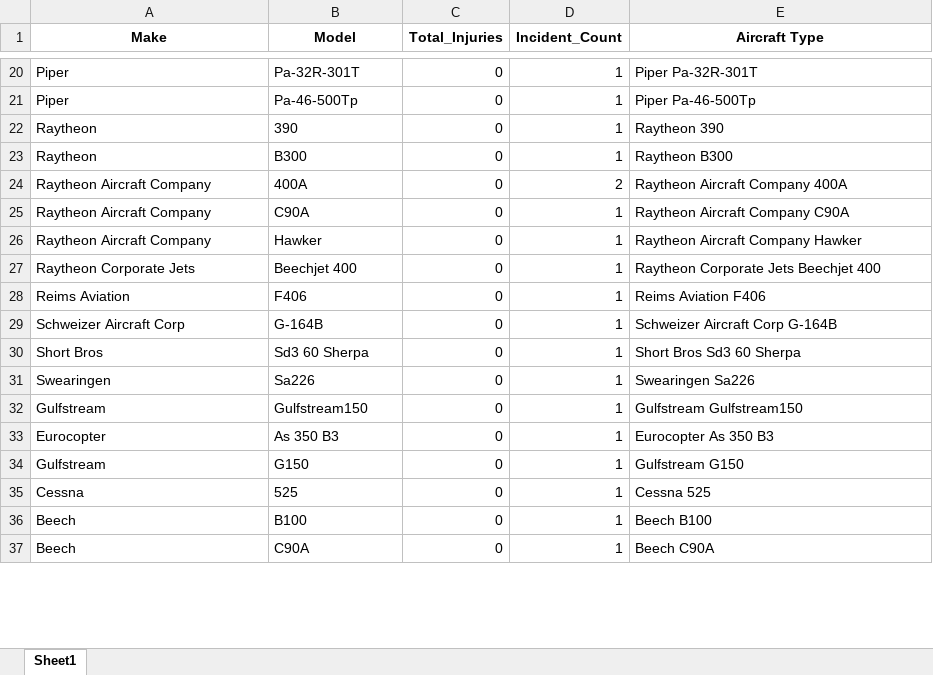
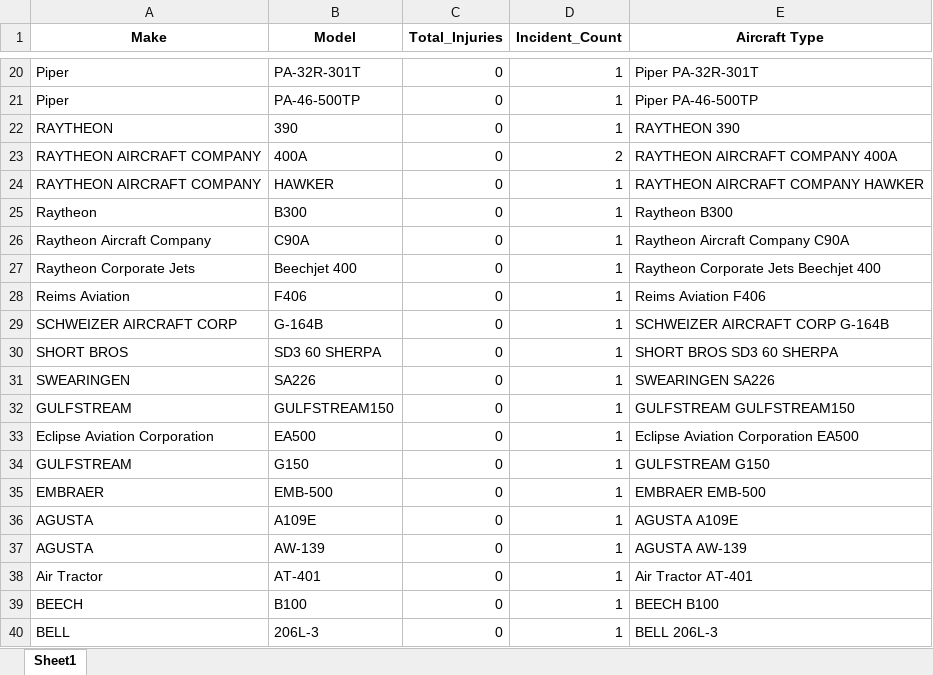
Before and after one commit to timmunene/dsc-phase-1-project-v3, an Excel workbook: aircraft_injury_summary.xlsx, sheet Sheet1, drawn as a sheet; only a part is shown, gaps mark what is left out; the shorter side is filled out with more unchanged rows; values as stored, in another font and other column widths than the file's, no borders; removed rows and columns are numbered as before the commit, all else as after; the diff covers the shown part only; the diff names each change by its address in the sheet, - before the commit and + after, or states it on an @@ line.

```diff
--- a/aircraft_injury_summary.xlsx (sheet Sheet1)
+++ b/aircraft_injury_summary.xlsx (sheet Sheet1)
-B20 (Model): Pa-32R-301T
+B20 (Model): PA-32R-301T
-E20 (Aircraft Type): Piper Pa-32R-301T
+E20 (Aircraft Type): Piper PA-32R-301T
-B21 (Model): Pa-46-500Tp
+B21 (Model): PA-46-500TP
-E21 (Aircraft Type): Piper Pa-46-500Tp
+E21 (Aircraft Type): Piper PA-46-500TP
-A22 (Make): Raytheon
+A22 (Make): RAYTHEON
-E22 (Aircraft Type): Raytheon 390
+E22 (Aircraft Type): RAYTHEON 390
+row 23: RAYTHEON AIRCRAFT COMPANY | 400A | 0 | 2 | RAYTHEON AIRCRAFT COMPANY 400A
+row 24: RAYTHEON AIRCRAFT COMPANY | HAWKER | 0 | 1 | RAYTHEON AIRCRAFT COMPANY HAWKER
-row 24: Raytheon Aircraft Company | 400A | 0 | 2 | Raytheon Aircraft Company 400A
-row 26: Raytheon Aircraft Company | Hawker | 0 | 1 | Raytheon Aircraft Company Hawker
-A29 (Make): Schweizer Aircraft Corp
+A29 (Make): SCHWEIZER AIRCRAFT CORP
-E29 (Aircraft Type): Schweizer Aircraft Corp G-164B
+E29 (Aircraft Type): SCHWEIZER AIRCRAFT CORP G-164B
-row 30: Short Bros | Sd3 60 Sherpa | 0 | 1 | Short Bros Sd3 60 Sherpa
+row 30: SHORT BROS | SD3 60 SHERPA | 0 | 1 | SHORT BROS SD3 60 SHERPA
-A31 (Make): Swearingen
+A31 (Make): SWEARINGEN
-B31 (Model): Sa226
+B31 (Model): SA226
-E31 (Aircraft Type): Swearingen Sa226
+E31 (Aircraft Type): SWEARINGEN SA226
-row 32: Gulfstream | Gulfstream150 | 0 | 1 | Gulfstream Gulfstream150
+row 32: GULFSTREAM | GULFSTREAM150 | 0 | 1 | GULFSTREAM GULFSTREAM150
-A33 (Make): Eurocopter
+A33 (Make): Eclipse Aviation Corporation
-B33 (Model): As 350 B3
+B33 (Model): EA500
-E33 (Aircraft Type): Eurocopter As 350 B3
+E33 (Aircraft Type): Eclipse Aviation Corporation EA500
-A34 (Make): Gulfstream
+A34 (Make): GULFSTREAM
-E34 (Aircraft Type): Gulfstream G150
+E34 (Aircraft Type): GULFSTREAM G150
-row 35: Cessna | 525 | 0 | 1 | Cessna 525
+row 35: EMBRAER | EMB-500 | 0 | 1 | EMBRAER EMB-500
+row 36: AGUSTA | A109E | 0 | 1 | AGUSTA A109E
+row 37: AGUSTA | AW-139 | 0 | 1 | AGUSTA AW-139
+row 38: Air Tractor | AT-401 | 0 | 1 | Air Tractor AT-401
-A39 (Make): Beech
+A39 (Make): BEECH
-E39 (Aircraft Type): Beech B100
+E39 (Aircraft Type): BEECH B100
+row 40: BELL | 206L-3 | 0 | 1 | BELL 206L-3
```
Also changed, not shown: 25 added rows, 28 removed rows and 38 edited cells elsewhere in this sheet, 1 other file.
